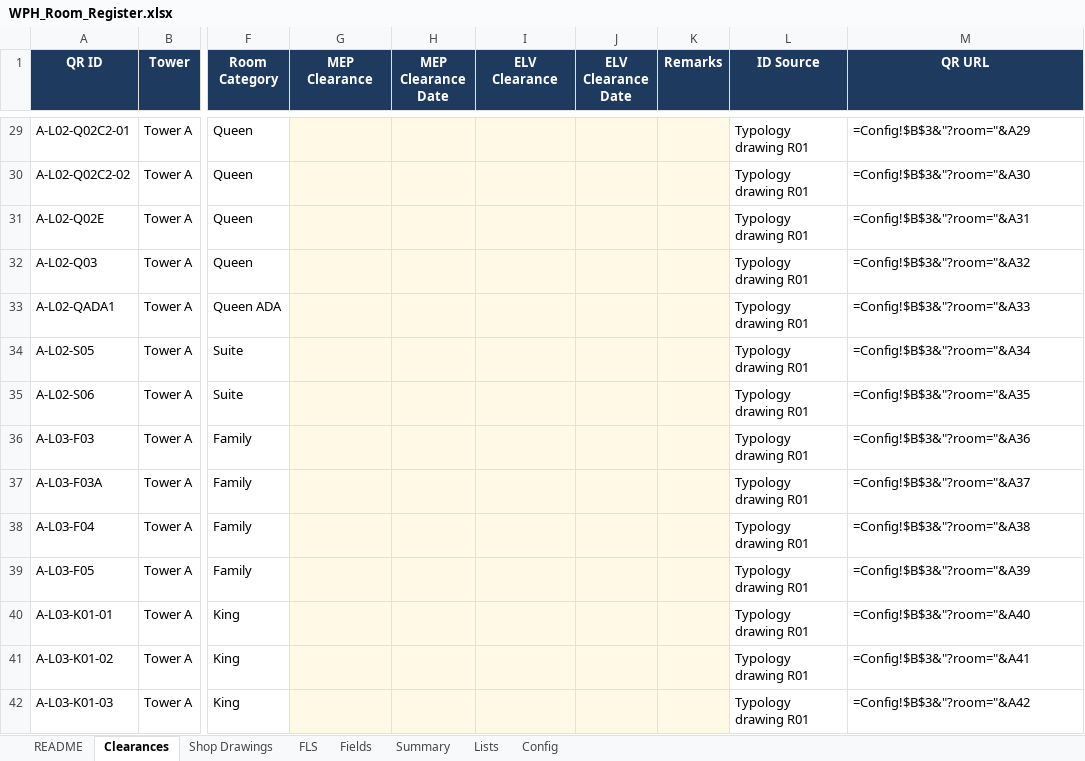
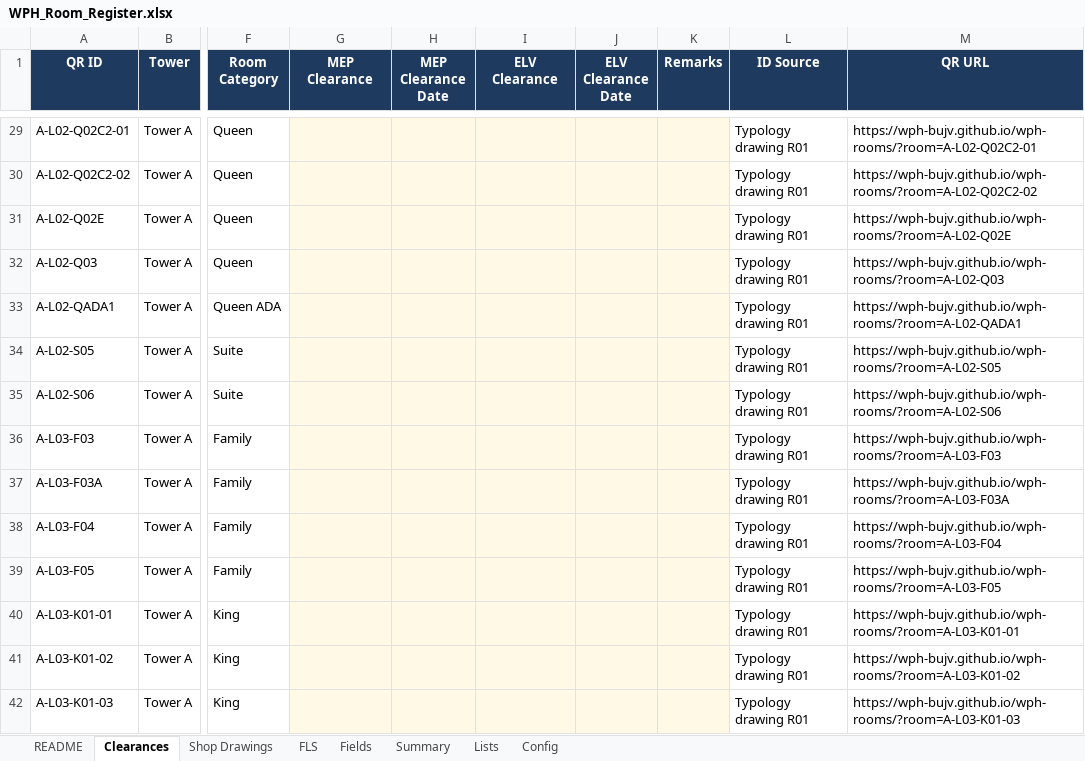
Before and after one commit to wph-bujv/wph-rooms, an Excel workbook: WPH_Room_Register.xlsx, sheet Clearances, drawn as a sheet; only a part is shown, gaps mark what is left out; values as stored, in another font and other column widths than the file's, no borders; formulas without a stored value are shown as written; conditional formats not drawn; the diff covers the shown part only; the diff names each change by its address in the sheet, - before the commit and + after, or states it on an @@ line.

```diff
--- a/WPH_Room_Register.xlsx (sheet Clearances)
+++ b/WPH_Room_Register.xlsx (sheet Clearances)
-M29 (QR URL): =Config!$B$3&"?room="&A29
+M29 (QR URL): https://wph-bujv.github.io/wph-rooms/?room=A-L02-Q02C2-01
-M30 (QR URL): =Config!$B$3&"?room="&A30
+M30 (QR URL): https://wph-bujv.github.io/wph-rooms/?room=A-L02-Q02C2-02
-M31 (QR URL): =Config!$B$3&"?room="&A31
+M31 (QR URL): https://wph-bujv.github.io/wph-rooms/?room=A-L02-Q02E
-M32 (QR URL): =Config!$B$3&"?room="&A32
+M32 (QR URL): https://wph-bujv.github.io/wph-rooms/?room=A-L02-Q03
-M33 (QR URL): =Config!$B$3&"?room="&A33
+M33 (QR URL): https://wph-bujv.github.io/wph-rooms/?room=A-L02-QADA1
-M34 (QR URL): =Config!$B$3&"?room="&A34
+M34 (QR URL): https://wph-bujv.github.io/wph-rooms/?room=A-L02-S05
-M35 (QR URL): =Config!$B$3&"?room="&A35
+M35 (QR URL): https://wph-bujv.github.io/wph-rooms/?room=A-L02-S06
-M36 (QR URL): =Config!$B$3&"?room="&A36
+M36 (QR URL): https://wph-bujv.github.io/wph-rooms/?room=A-L03-F03
-M37 (QR URL): =Config!$B$3&"?room="&A37
+M37 (QR URL): https://wph-bujv.github.io/wph-rooms/?room=A-L03-F03A
-M38 (QR URL): =Config!$B$3&"?room="&A38
+M38 (QR URL): https://wph-bujv.github.io/wph-rooms/?room=A-L03-F04
-M39 (QR URL): =Config!$B$3&"?room="&A39
+M39 (QR URL): https://wph-bujv.github.io/wph-rooms/?room=A-L03-F05
-M40 (QR URL): =Config!$B$3&"?room="&A40
+M40 (QR URL): https://wph-bujv.github.io/wph-rooms/?room=A-L03-K01-01
-M41 (QR URL): =Config!$B$3&"?room="&A41
+M41 (QR URL): https://wph-bujv.github.io/wph-rooms/?room=A-L03-K01-02
-M42 (QR URL): =Config!$B$3&"?room="&A42
+M42 (QR URL): https://wph-bujv.github.io/wph-rooms/?room=A-L03-K01-03
```
Also changed, not shown: 539 edited cells elsewhere in this sheet, sheet Summary, sheet FLS, sheet Shop Drawings.
